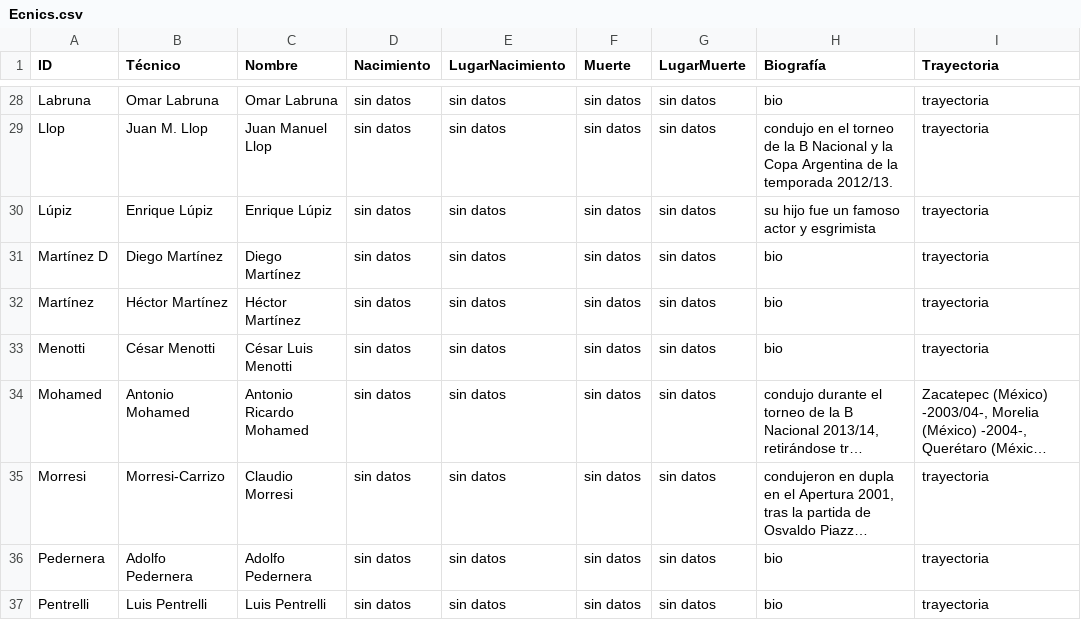
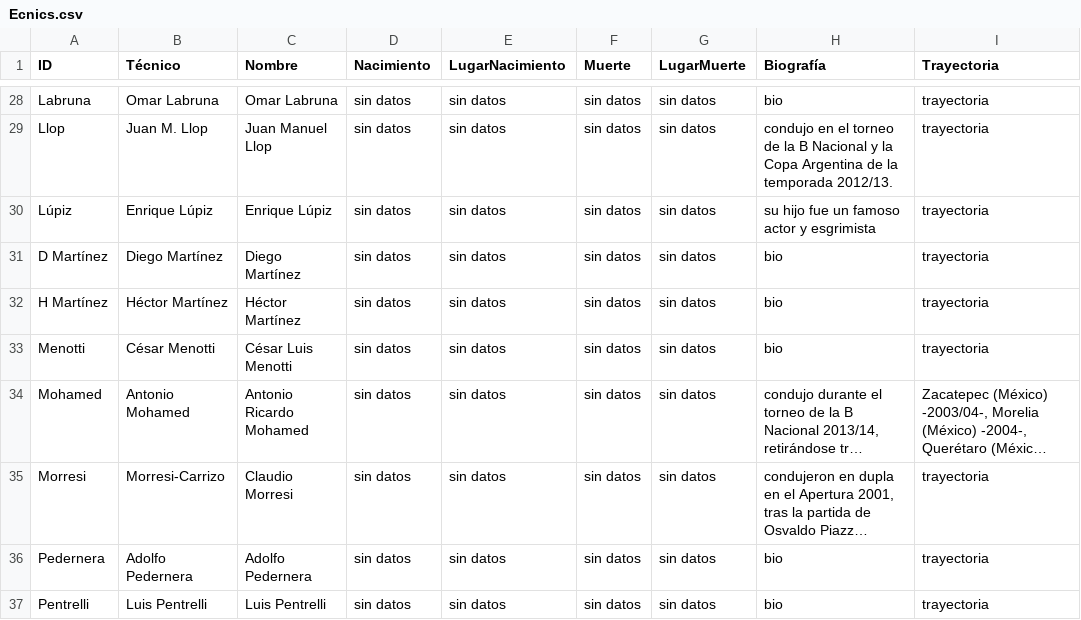
Before and after one commit to globopedia/Ecnics, a CSV file: Ecnics.csv, drawn as a sheet; only a part is shown, gaps mark what is left out; long unchanged cells end in …; the diff names each change by its address in the sheet, - before the commit and + after, or states it on an @@ line.

Commit message:
Update Ecnics.csv

```diff
--- a/Ecnics.csv
+++ b/Ecnics.csv
-A31 (ID): Martínez D
+A31 (ID): D Martínez
-A32 (ID): Martínez
+A32 (ID): H Martínez
```
